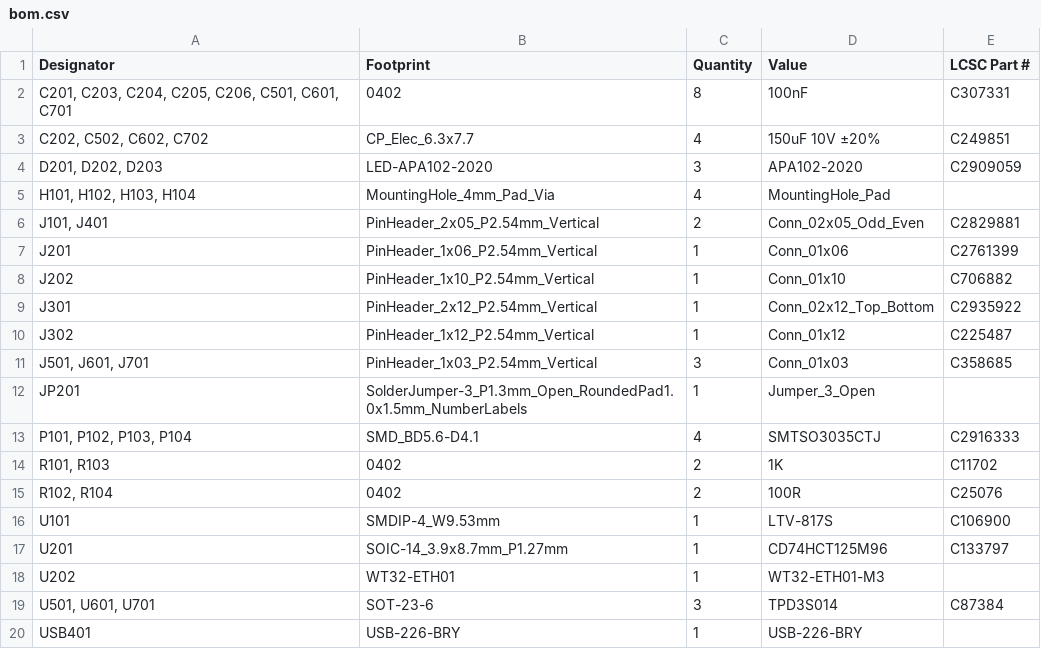
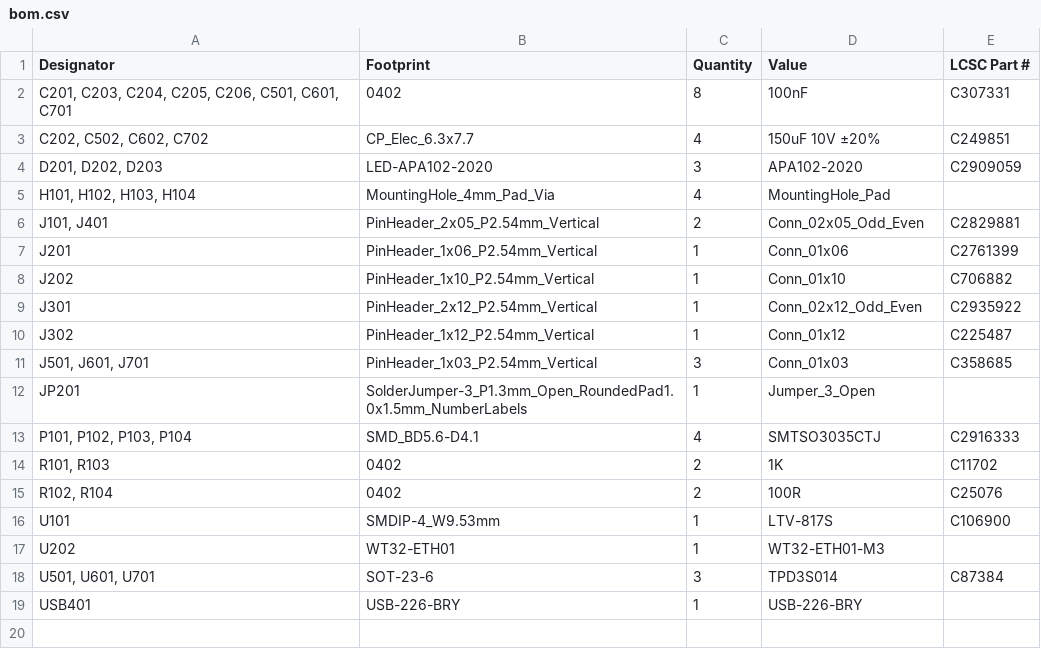
Before and after one commit to ruben-iteng/ODROID-H3-mITX-adapter, a CSV file: build/production/jlcpcb/bom.csv, drawn as a sheet.

```diff
--- a/build/production/jlcpcb/bom.csv
+++ b/build/production/jlcpcb/bom.csv
@@ -8,3 +8,3 @@ J201,PinHeader_1x06_P2.54mm_Vertical,1,Conn_01x06,C2761399
 J202,PinHeader_1x10_P2.54mm_Vertical,1,Conn_01x10,C706882
-J301,PinHeader_2x12_P2.54mm_Vertical,1,Conn_02x12_Top_Bottom,C2935922
+J301,PinHeader_2x12_P2.54mm_Vertical,1,Conn_02x12_Odd_Even,C2935922
 J302,PinHeader_1x12_P2.54mm_Vertical,1,Conn_01x12,C225487
@@ -16,3 +16,2 @@ JP201,SolderJumper-3_P1.3mm_Open_RoundedPad1.0x1.5mm_NumberLabels,1,Jumper_3_Ope
 U101,SMDIP-4_W9.53mm,1,LTV-817S,C106900
-U201,SOIC-14_3.9x8.7mm_P1.27mm,1,CD74HCT125M96,C133797
 U202,WT32-ETH01,1,WT32-ETH01-M3,
```
Also changed, not shown: 20 other files.
